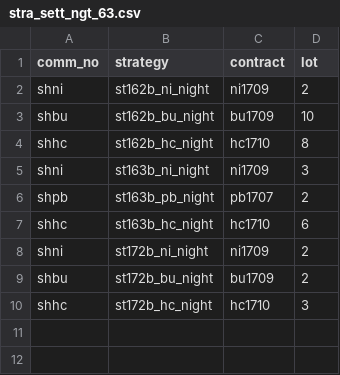
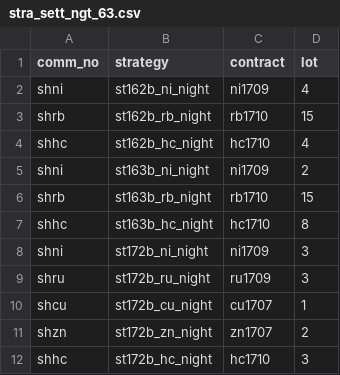
Before and after one commit to 19199883/MyDoc, a CSV file: ExplorerFund/operation/strategy_update/general/shfe/night/63/stra_sett_ngt_63.csv, drawn as a sheet.

Commit message:
update staategy setting for Explorer

```diff
--- a/ExplorerFund/operation/strategy_update/general/shfe/night/63/stra_sett_ngt_63.csv
+++ b/ExplorerFund/operation/strategy_update/general/shfe/night/63/stra_sett_ngt_63.csv
@@ -1,10 +1,12 @@
 comm_no,strategy,contract,lot
-shni,st162b_ni_night,ni1709,2
-shbu,st162b_bu_night,bu1709,10
-shhc,st162b_hc_night,hc1710,8
-shni,st163b_ni_night,ni1709,3
-shpb,st163b_pb_night,pb1707,2
-shhc,st163b_hc_night,hc1710,6
-shni,st172b_ni_night,ni1709,2
-shbu,st172b_bu_night,bu1709,2
+shni,st162b_ni_night,ni1709,4
+shrb,st162b_rb_night,rb1710,15
+shhc,st162b_hc_night,hc1710,4
+shni,st163b_ni_night,ni1709,2
+shrb,st163b_rb_night,rb1710,15
+shhc,st163b_hc_night,hc1710,8
+shni,st172b_ni_night,ni1709,3
+shru,st172b_ru_night,ru1709,3
+shcu,st172b_cu_night,cu1707,1
+shzn,st172b_zn_night,zn1707,2
 shhc,st172b_hc_night,hc1710,3
```
Also changed, not shown: ExplorerFund/operation/strategy_update/general/shfe/night/19/stra_sett_ngt_19.csv, ExplorerFund/operation/strategy_update/general/zce/17/night/stra_sett_zce_ngt17.csv, 34 other files.
